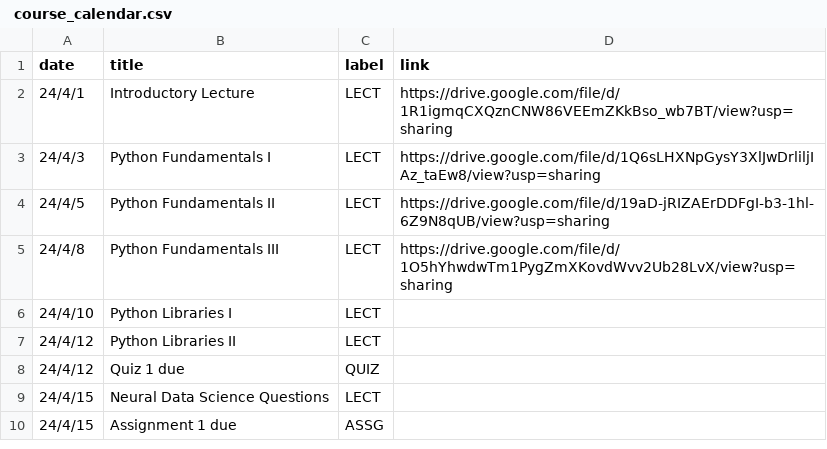
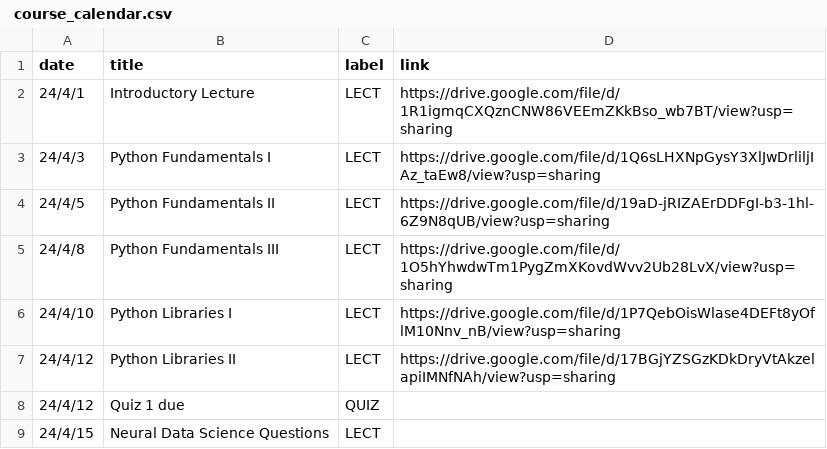
Before and after one commit to mkhosla-ucsd/cogs138, a CSV file: _data/wi24/ course_calendar.csv, drawn as a sheet; only a part is shown; the shorter side is filled out with more unchanged rows.

Commit message:
lec 5 and 6

```diff
--- a/_data/wi24/ course_calendar.csv
+++ b/_data/wi24/ course_calendar.csv
@@ -5,4 +5,4 @@ date,title,label,link
 24/4/8,Python Fundamentals III,LECT,https://drive.google.com/file/d/1O5hYhwdwTm1PygZmXKovdWvv2Ub28LvX/view?usp=sharing
-24/4/10,Python Libraries I,LECT,
-24/4/12,Python Libraries II,LECT,
+24/4/10,Python Libraries I,LECT,https://drive.google.com/file/d/1P7QebOisWlase4DEFt8yOflM10Nnv_nB/view?usp=sharing
+24/4/12,Python Libraries II,LECT,https://drive.google.com/file/d/17BGjYZSGzKDkDryVtAkzelapiIMNfNAh/view?usp=sharing
 24/4/12,Quiz 1 due,QUIZ,
```
